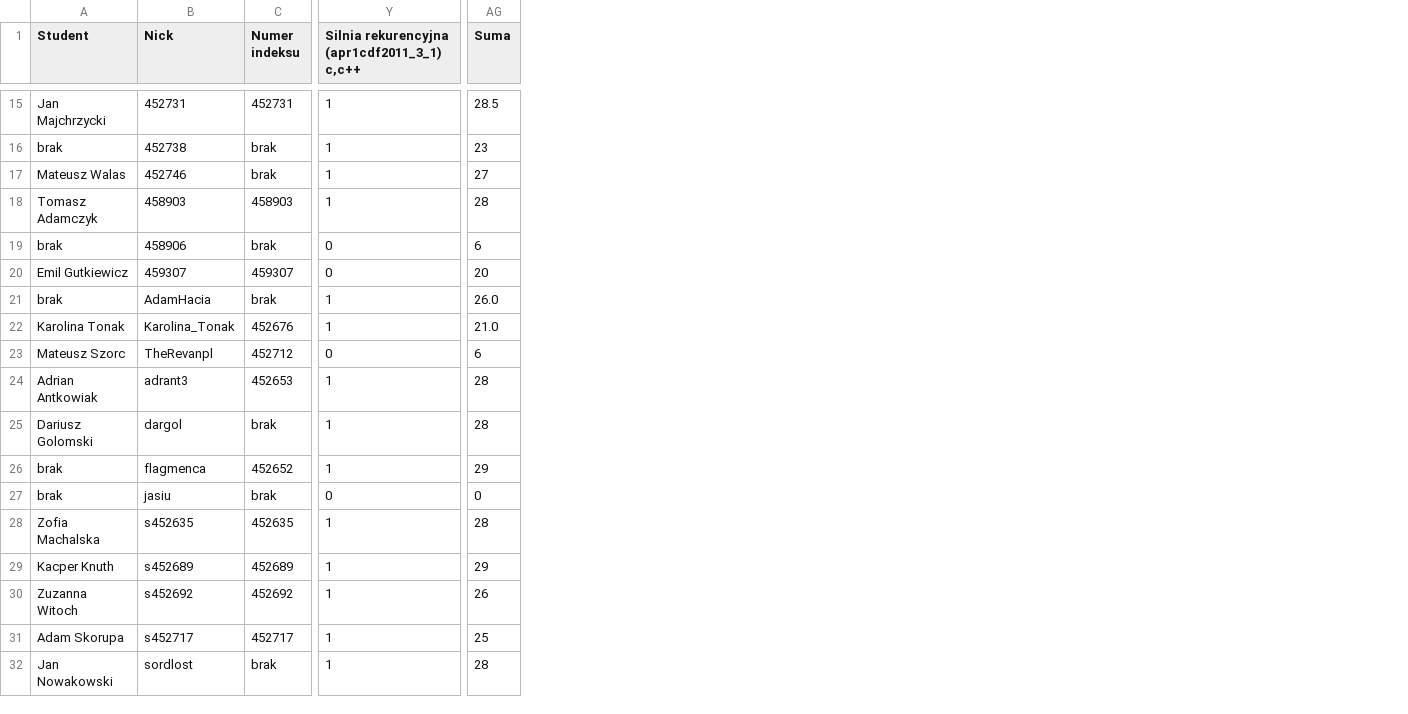
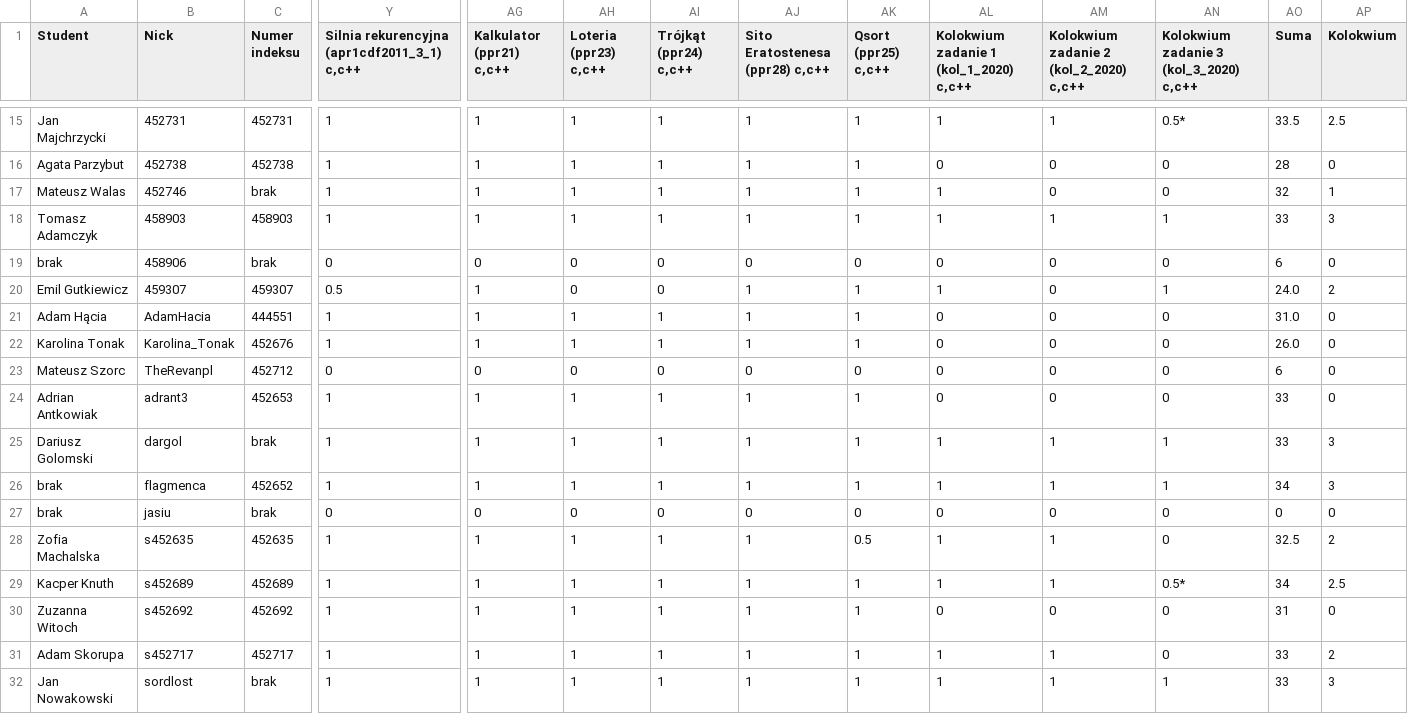
Before and after one commit to siulkilulki/academic-kickstart, a TSV file: content/teaching/ppr/files/oceny-1ce.tsv, drawn as a sheet; only a part is shown, gaps mark what is left out; addresses are those after the commit; the diff covers the shown part only; the diff names each change by its address in the sheet, - before the commit and + after, or states it on an @@ line.

```diff
--- a/content/teaching/ppr/files/oceny-1ce.tsv
+++ b/content/teaching/ppr/files/oceny-1ce.tsv
+column AG (Kalkulator (ppr21) c,c++), rows 15-32: 1 | 1 | 1 | 1 | 0 | 1 | 1 | 1 | 0 | 1 | 1 | 1 | 0 | 1 | 1 | 1 | 1 | 1
+column AH (Loteria (ppr23) c,c++), rows 15-32: 1 | 1 | 1 | 1 | 0 | 0 | 1 | 1 | 0 | 1 | 1 | 1 | 0 | 1 | 1 | 1 | 1 | 1
+column AI (Trójkąt (ppr24) c,c++), rows 15-32: 1 | 1 | 1 | 1 | 0 | 0 | 1 | 1 | 0 | 1 | 1 | 1 | 0 | 1 | 1 | 1 | 1 | 1
+column AJ (Sito Eratostenesa (ppr28) c,c++), rows 15-32: 1 | 1 | 1 | 1 | 0 | 1 | 1 | 1 | 0 | 1 | 1 | 1 | 0 | 1 | 1 | 1 | 1 | 1
+column AK (Qsort (ppr25) c,c++), rows 15-32: 1 | 1 | 1 | 1 | 0 | 1 | 1 | 1 | 0 | 1 | 1 | 1 | 0 | 0.5 | 1 | 1 | 1 | 1
+column AL, row 1: Kolokwium zadanie 1 (kol_1_2020) c,c++; rows 15-32: 1 | 0 | 1 | 1 | 0 | 1 | 0 | 0 | 0 | 0 | 1 | 1 | 0 | 1 | 1 | 0 | 1 | 1
+column AM, row 1: Kolokwium zadanie 2 (kol_2_2020) c,c++; rows 15-32: 1 | 0 | 0 | 1 | 0 | 0 | 0 | 0 | 0 | 0 | 1 | 1 | 0 | 1 | 1 | 0 | 1 | 1
+column AN, row 1: Kolokwium zadanie 3 (kol_3_2020) c,c++; rows 15-32: 0.5* | 0 | 0 | 1 | 0 | 1 | 0 | 0 | 0 | 0 | 1 | 1 | 0 | 0 | 0.5* | 0 | 0 | 1
+column AP (Kolokwium), rows 15-32: 2.5 | 0 | 1 | 3 | 0 | 2 | 0 | 0 | 0 | 0 | 3 | 3 | 0 | 2 | 2.5 | 0 | 2 | 3
-AO15 (Suma): 28.5
+AO15 (Suma): 33.5
-A16 (Student): brak
+A16 (Student): Agata Parzybut
-C16 (Numer indeksu): brak
+C16 (Numer indeksu): 452738
-AO16 (Suma): 23
+AO16 (Suma): 28
-AO17 (Suma): 27
+AO17 (Suma): 32
-AO18 (Suma): 28
+AO18 (Suma): 33
-Y20: 0
+Y20: 0.5
-AO20 (Suma): 20
+AO20 (Suma): 24.0
-A21 (Student): brak
+A21 (Student): Adam Hącia
-C21 (Numer indeksu): brak
+C21 (Numer indeksu): 444551
-AO21 (Suma): 26.0
+AO21 (Suma): 31.0
-AO22 (Suma): 21.0
+AO22 (Suma): 26.0
-AO24:AO25 (Suma): 28
+AO24:AO25 (Suma): 33
-AO26 (Suma): 29
+AO26 (Suma): 34
-AO28 (Suma): 28
+AO28 (Suma): 32.5
-AO29 (Suma): 29
+AO29 (Suma): 34
-AO30 (Suma): 26
+AO30 (Suma): 31
-AO31 (Suma): 25
+AO31 (Suma): 33
-AO32 (Suma): 28
+AO32 (Suma): 33
```
Also changed, not shown: 27 edited cells elsewhere in this file, content/teaching/ppr/files/oceny-1ca.tsv, 3 other files.
